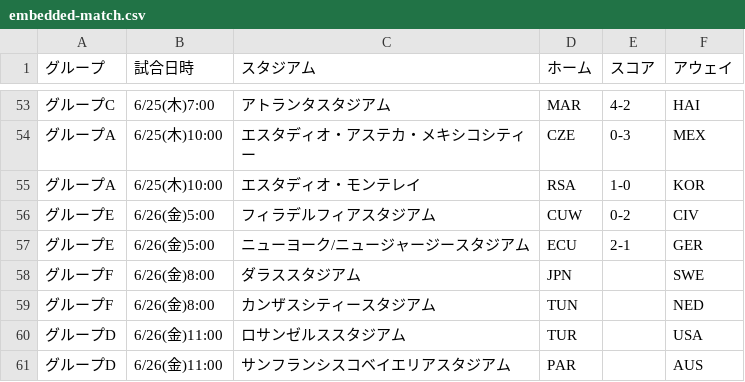
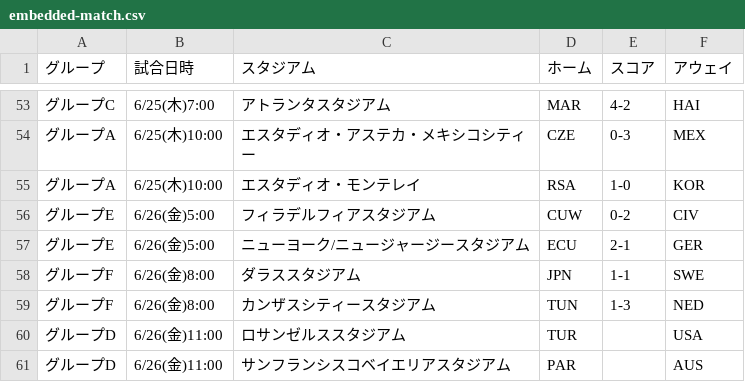
Before and after one commit to yonesuna/zqTPxj2BhiZmVyaDAYv7BqCJU4bYjcFjSvMVad8h, a CSV file: embedded-match.csv, drawn as a sheet; only a part is shown, gaps mark what is left out.

Commit message:
Update embedded-match.csv

```diff
--- a/embedded-match.csv
+++ b/embedded-match.csv
@@ -57,4 +57,4 @@
 グループE,6/26(金)5:00,ニューヨーク/ニュージャージースタジアム,ECU,2-1,GER
-グループF,6/26(金)8:00,ダラススタジアム,JPN,,SWE
-グループF,6/26(金)8:00,カンザスシティースタジアム,TUN,,NED
+グループF,6/26(金)8:00,ダラススタジアム,JPN,1-1,SWE
+グループF,6/26(金)8:00,カンザスシティースタジアム,TUN,1-3,NED
 グループD,6/26(金)11:00,ロサンゼルススタジアム,TUR,,USA
```
